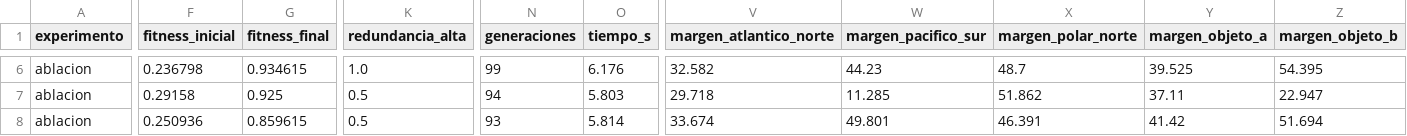
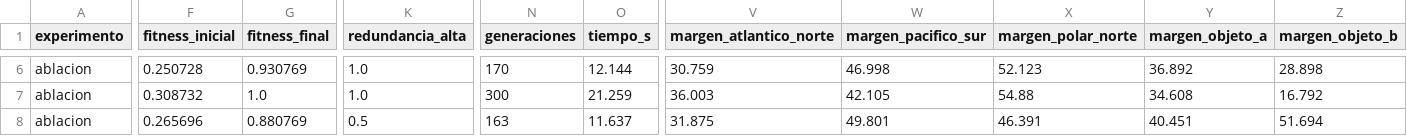
Before and after one commit to HectorPartido/litiid71-AstroShield, a CSV file: results/experimentos/ablacion_reubicacion.csv, drawn as a sheet; only a part is shown, gaps mark what is left out; the diff covers the shown part only; the diff names each change by its address in the sheet, - before the commit and + after, or states it on an @@ line.

```diff
--- a/results/experimentos/ablacion_reubicacion.csv
+++ b/results/experimentos/ablacion_reubicacion.csv
-F6 (fitness_inicial): 0.236798
+F6 (fitness_inicial): 0.250728
-G6 (fitness_final): 0.934615
+G6 (fitness_final): 0.930769
-N6 (generaciones): 99
+N6 (generaciones): 170
-O6 (tiempo_s): 6.176
+O6 (tiempo_s): 12.144
-V6 (margen_atlantico_norte): 32.582
+V6 (margen_atlantico_norte): 30.759
-W6 (margen_pacifico_sur): 44.23
+W6 (margen_pacifico_sur): 46.998
-X6 (margen_polar_norte): 48.7
+X6 (margen_polar_norte): 52.123
-Y6 (margen_objeto_a): 39.525
+Y6 (margen_objeto_a): 36.892
-Z6 (margen_objeto_b): 54.395
+Z6 (margen_objeto_b): 28.898
-F7 (fitness_inicial): 0.29158
+F7 (fitness_inicial): 0.308732
-G7 (fitness_final): 0.925
+G7 (fitness_final): 1.0
-K7 (redundancia_alta): 0.5
+K7 (redundancia_alta): 1.0
-N7 (generaciones): 94
+N7 (generaciones): 300
-O7 (tiempo_s): 5.803
+O7 (tiempo_s): 21.259
-V7 (margen_atlantico_norte): 29.718
+V7 (margen_atlantico_norte): 36.003
-W7 (margen_pacifico_sur): 11.285
+W7 (margen_pacifico_sur): 42.105
-X7 (margen_polar_norte): 51.862
+X7 (margen_polar_norte): 54.88
-Y7 (margen_objeto_a): 37.11
+Y7 (margen_objeto_a): 34.608
-Z7 (margen_objeto_b): 22.947
+Z7 (margen_objeto_b): 16.792
-F8 (fitness_inicial): 0.250936
+F8 (fitness_inicial): 0.265696
-G8 (fitness_final): 0.859615
+G8 (fitness_final): 0.880769
-N8 (generaciones): 93
+N8 (generaciones): 163
-O8 (tiempo_s): 5.814
+O8 (tiempo_s): 11.637
-V8 (margen_atlantico_norte): 33.674
+V8 (margen_atlantico_norte): 31.875
-Y8 (margen_objeto_a): 41.42
+Y8 (margen_objeto_a): 40.451
```
Also changed, not shown: 62 edited cells elsewhere in this file, results/experimentos/barrido_satelites.csv, results/experimentos/calibracion_peso_redundancia.csv, 23 other files.
